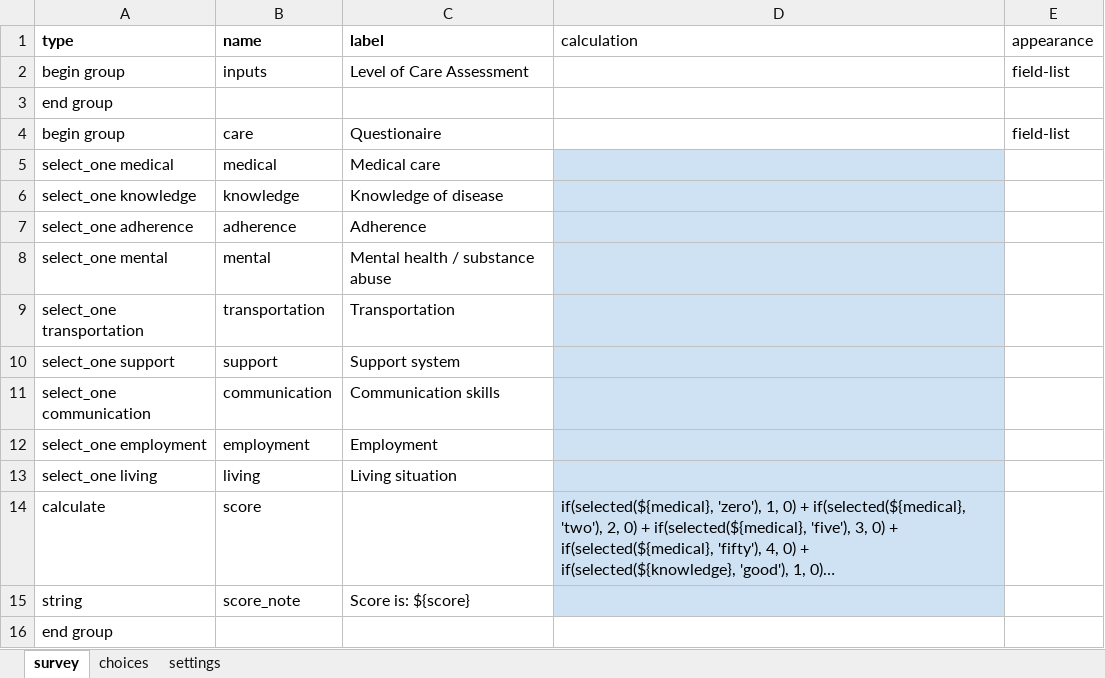
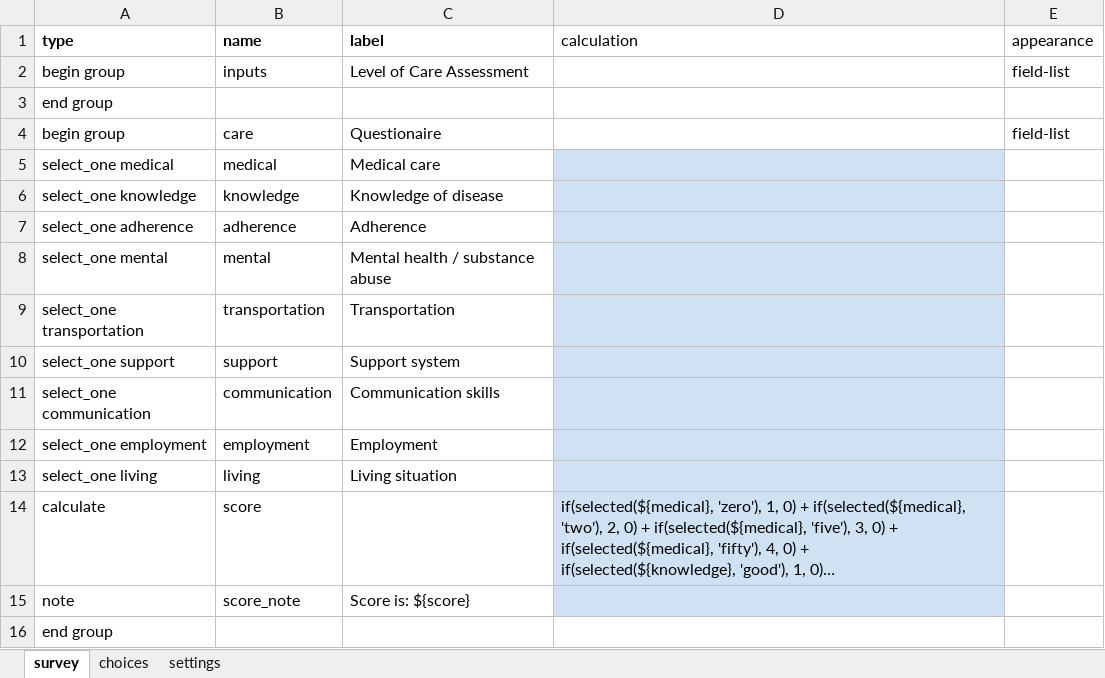
Before and after one commit to gitcliff/mydhi-cht-config, an Excel workbook: config/forms/app/care.xlsx, sheet survey, drawn as a sheet; long unchanged cells end in …; values as stored, in another font and other column widths than the file's, no borders; charts and pictures not drawn; the diff names each change by its address in the sheet, - before the commit and + after, or states it on an @@ line.

Commit message:
score:Adding the ability to aggregate numeric score based on the dimension selected in the level of care assessment tool

```diff
--- a/config/forms/app/care.xlsx (sheet survey)
+++ b/config/forms/app/care.xlsx (sheet survey)
-A15 (type): string
+A15 (type): note
```
Also changed, not shown: 1 other file.
